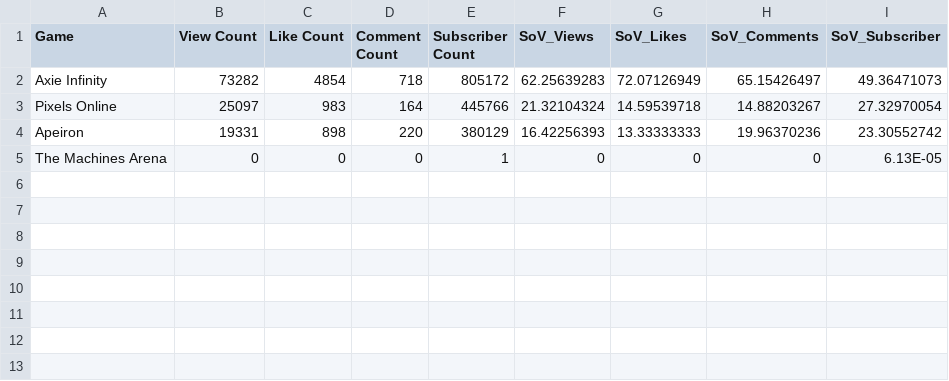
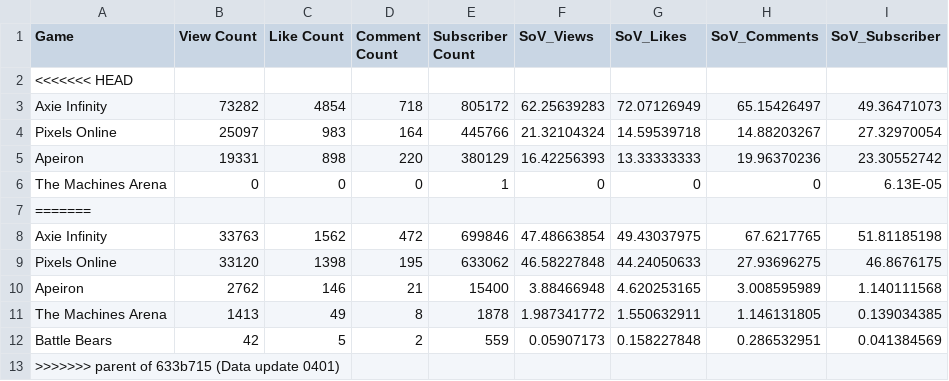
Before and after one commit to Cprogram06/smcp-dashboard, a CSV file: csvs/SOV - YT_ronin_games.csv, drawn as a sheet.

```diff
--- a/csvs/SOV - YT_ronin_games.csv
+++ b/csvs/SOV - YT_ronin_games.csv
@@ -1,2 +1,3 @@
 Game,View Count,Like Count,Comment Count,Subscriber Count,SoV_Views,SoV_Likes,SoV_Comments,SoV_Subscriber
+<<<<<<< HEAD
 Axie Infinity,73282,4854,718,805172,62.25639283,72.07126949,65.15426497,49.36471073
@@ -5 +6,8 @@ Apeiron,19331,898,220,380129,16.42256393,13.33333333,19.96370236,23.30552742
 The Machines Arena,0,0,0,1,0,0,0,6.13E-05
+=======
+Axie Infinity,33763,1562,472,699846,47.48663854,49.43037975,67.6217765,51.81185198
+Pixels Online,33120,1398,195,633062,46.58227848,44.24050633,27.93696275,46.8676175
+Apeiron,2762,146,21,15400,3.88466948,4.620253165,3.008595989,1.140111568
+The Machines Arena,1413,49,8,1878,1.987341772,1.550632911,1.146131805,0.139034385
+Battle Bears,42,5,2,559,0.05907173,0.158227848,0.286532951,0.041384569
+>>>>>>> parent of 633b715 (Data update 0401)
```
Also changed, not shown: csvs/SOV - YT_RVF.csv, csvs/SOV - YT_axie_vs_field.csv, 3 other files.
